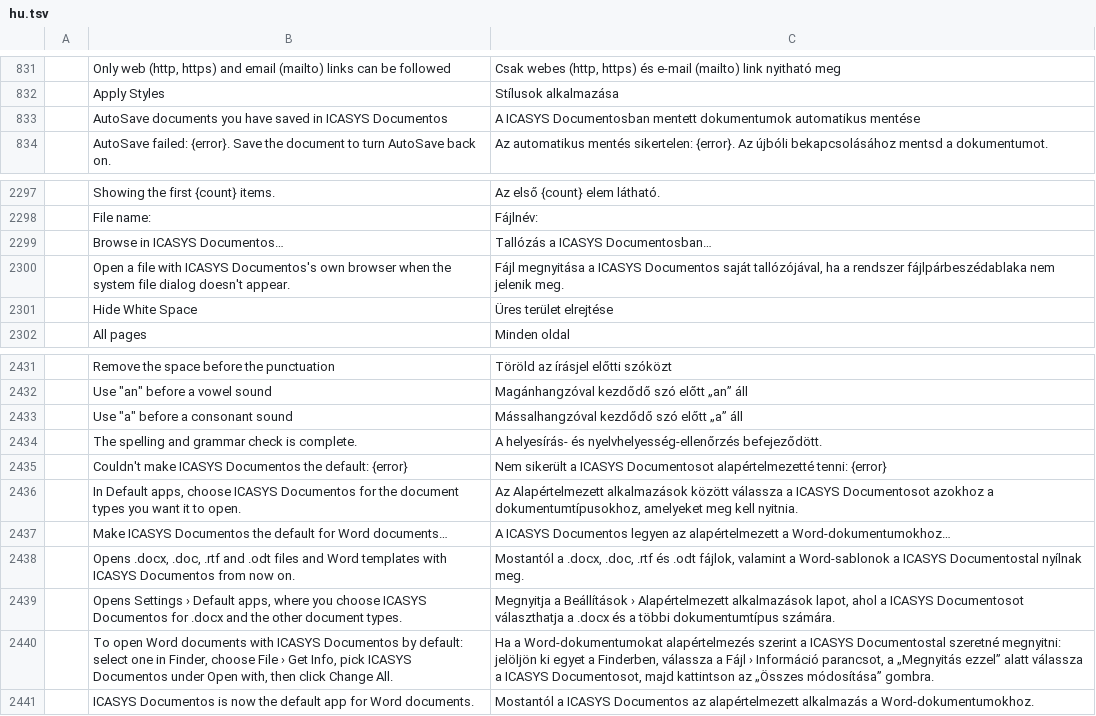
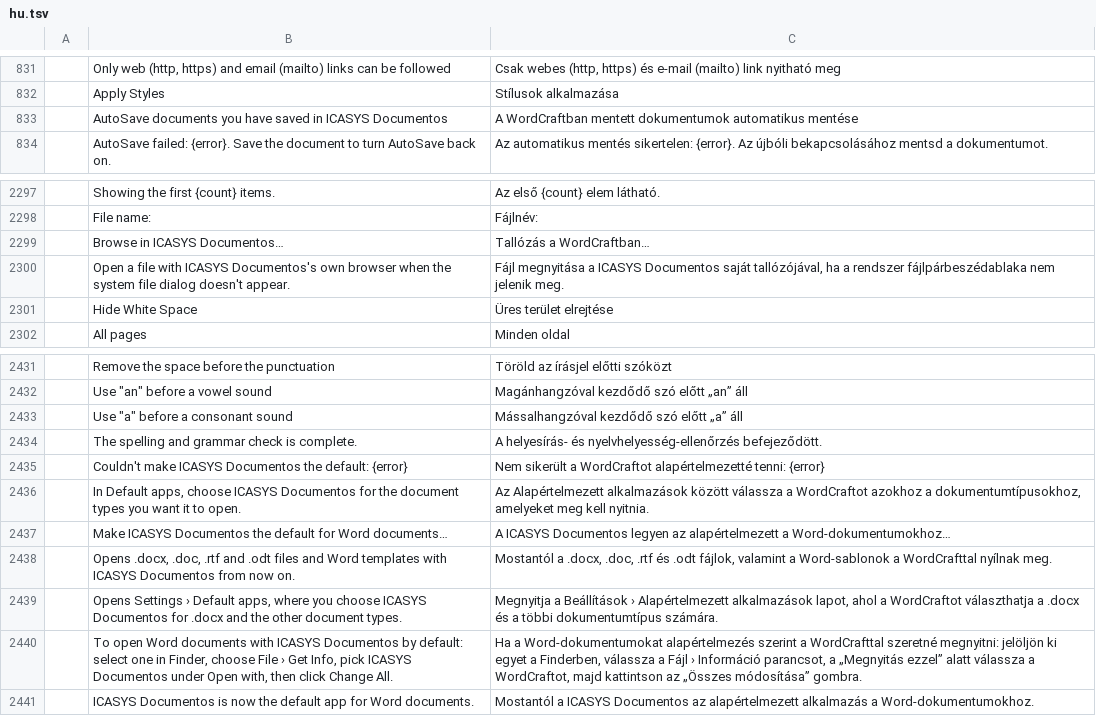
Before and after one commit to arodrigosote/wordcraft, a TSV file: crates/ui-egui/src/i18n/hu.tsv, drawn as a sheet; only a part is shown, gaps mark what is left out.

```diff
--- a/crates/ui-egui/src/i18n/hu.tsv
+++ b/crates/ui-egui/src/i18n/hu.tsv
@@ -832,3 +832,3 @@
 	Apply Styles	Stílusok alkalmazása
-	AutoSave documents you have saved in ICASYS Documentos	A ICASYS Documentosban mentett dokumentumok automatikus mentése
+	AutoSave documents you have saved in ICASYS Documentos	A WordCraftban mentett dokumentumok automatikus mentése
 	AutoSave failed: {error}. Save the document to turn AutoSave back on.	Az automatikus mentés sikertelen: {error}. Az újbóli bekapcsolásához mentsd a dokumentumot.
@@ -2298,3 +2298,3 @@
 	File name:	Fájlnév:
-	Browse in ICASYS Documentos…	Tallózás a ICASYS Documentosban…
+	Browse in ICASYS Documentos…	Tallózás a WordCraftban…
 	Open a file with ICASYS Documentos's own browser when the system file dialog doesn't appear.	Fájl megnyitása a ICASYS Documentos saját tallózójával, ha a rendszer fájlpárbeszédablaka nem jelenik meg.
@@ -2434,8 +2434,8 @@
 	The spelling and grammar check is complete.	A helyesírás- és nyelvhelyesség-ellenőrzés befejeződött.
-	Couldn't make ICASYS Documentos the default: {error}	Nem sikerült a ICASYS Documentosot alapértelmezetté tenni: {error}
-	In Default apps, choose ICASYS Documentos for the document types you want it to open.	Az Alapértelmezett alkalmazások között válassza a ICASYS Documentosot azokhoz a dokumentumtípusokhoz, amelyeket meg kell nyitnia.
+	Couldn't make ICASYS Documentos the default: {error}	Nem sikerült a WordCraftot alapértelmezetté tenni: {error}
+	In Default apps, choose ICASYS Documentos for the document types you want it to open.	Az Alapértelmezett alkalmazások között válassza a WordCraftot azokhoz a dokumentumtípusokhoz, amelyeket meg kell nyitnia.
 	Make ICASYS Documentos the default for Word documents…	A ICASYS Documentos legyen az alapértelmezett a Word-dokumentumokhoz…
-	Opens .docx, .doc, .rtf and .odt files and Word templates with ICASYS Documentos from now on.	Mostantól a .docx, .doc, .rtf és .odt fájlok, valamint a Word-sablonok a ICASYS Documentostal nyílnak meg.
-	Opens Settings › Default apps, where you choose ICASYS Documentos for .docx and the other document types.	Megnyitja a Beállítások › Alapértelmezett alkalmazások lapot, ahol a ICASYS Documentosot választhatja a .docx és a többi dokumentumtípus számára.
-	To open Word documents with ICASYS Documentos by default: select one in Finder, choose File › Get Info, pick ICASYS Documentos under Open with, then click Change All.	Ha a Word-dokumentumokat alapértelmezés szerint a ICASYS Documentostal szeretné megnyitni: jelöljön ki egyet a Finderben, válassza a Fájl › Információ parancsot, a „Megnyitás ezzel” alatt válassza a ICASYS Documentosot, majd kattintson az „Összes módosítása” gombra.
+	Opens .docx, .doc, .rtf and .odt files and Word templates with ICASYS Documentos from now on.	Mostantól a .docx, .doc, .rtf és .odt fájlok, valamint a Word-sablonok a WordCrafttal nyílnak meg.
+	Opens Settings › Default apps, where you choose ICASYS Documentos for .docx and the other document types.	Megnyitja a Beállítások › Alapértelmezett alkalmazások lapot, ahol a WordCraftot választhatja a .docx és a többi dokumentumtípus számára.
+	To open Word documents with ICASYS Documentos by default: select one in Finder, choose File › Get Info, pick ICASYS Documentos under Open with, then click Change All.	Ha a Word-dokumentumokat alapértelmezés szerint a WordCrafttal szeretné megnyitni: jelöljön ki egyet a Finderben, válassza a Fájl › Információ parancsot, a „Megnyitás ezzel” alatt válassza a WordCraftot, majd kattintson az „Összes módosítása” gombra.
 	ICASYS Documentos is now the default app for Word documents.	Mostantól a ICASYS Documentos az alapértelmezett alkalmazás a Word-dokumentumokhoz.
```
Also changed, not shown: crates/ui-egui/src/i18n/cs.tsv, crates/ui-egui/src/i18n/et.tsv, 2 other files.
